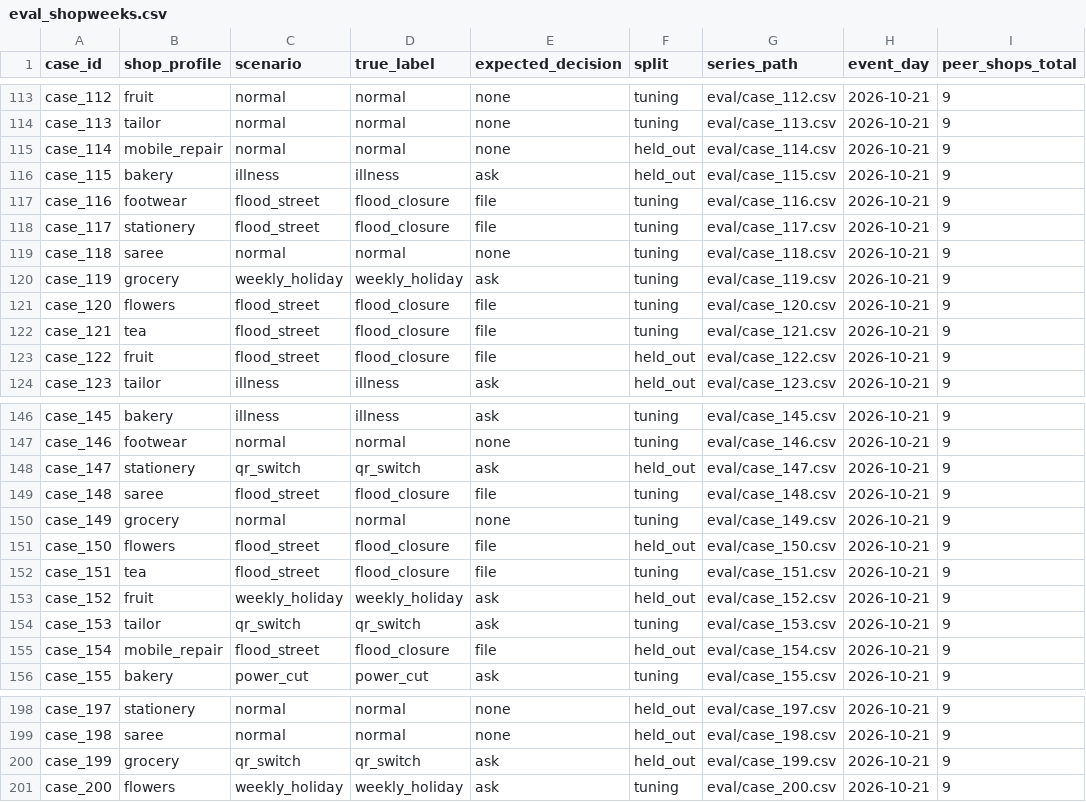
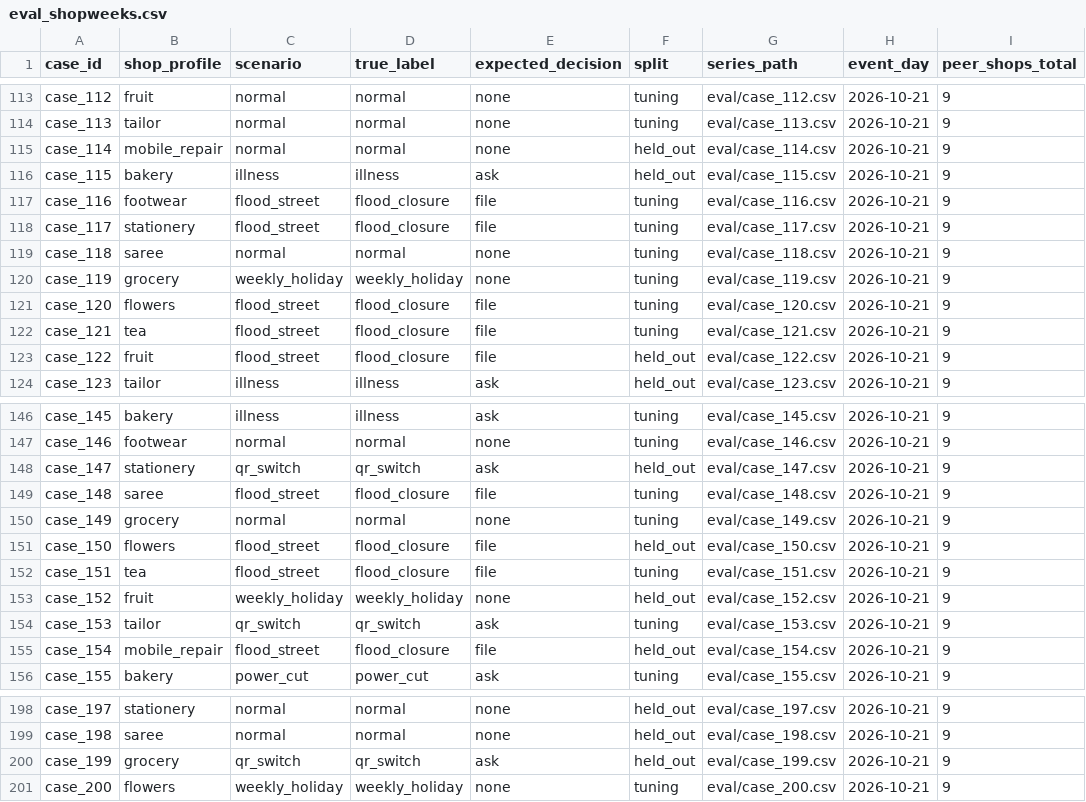
Before and after one commit to eka1357/SilenT_ClaiM, a CSV file: api/data/eval_shopweeks.csv, drawn as a sheet; only a part is shown, gaps mark what is left out; the diff covers the shown part only; the diff names each change by its address in the sheet, - before the commit and + after, or states it on an @@ line.

```diff
--- a/api/data/eval_shopweeks.csv
+++ b/api/data/eval_shopweeks.csv
-E120 (expected_decision): ask
+E120 (expected_decision): none
-E153 (expected_decision): ask
+E153 (expected_decision): none
-E201 (expected_decision): ask
+E201 (expected_decision): none
```
Also changed, not shown: 7 edited cells elsewhere in this file, 14 other files.
